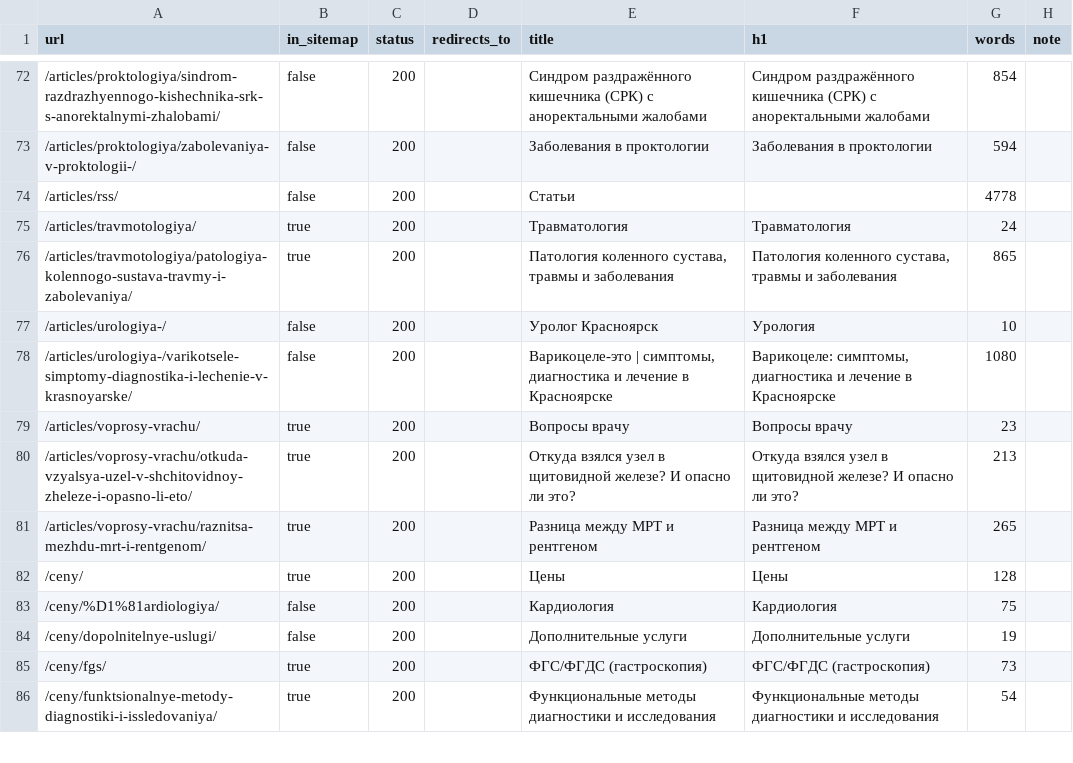
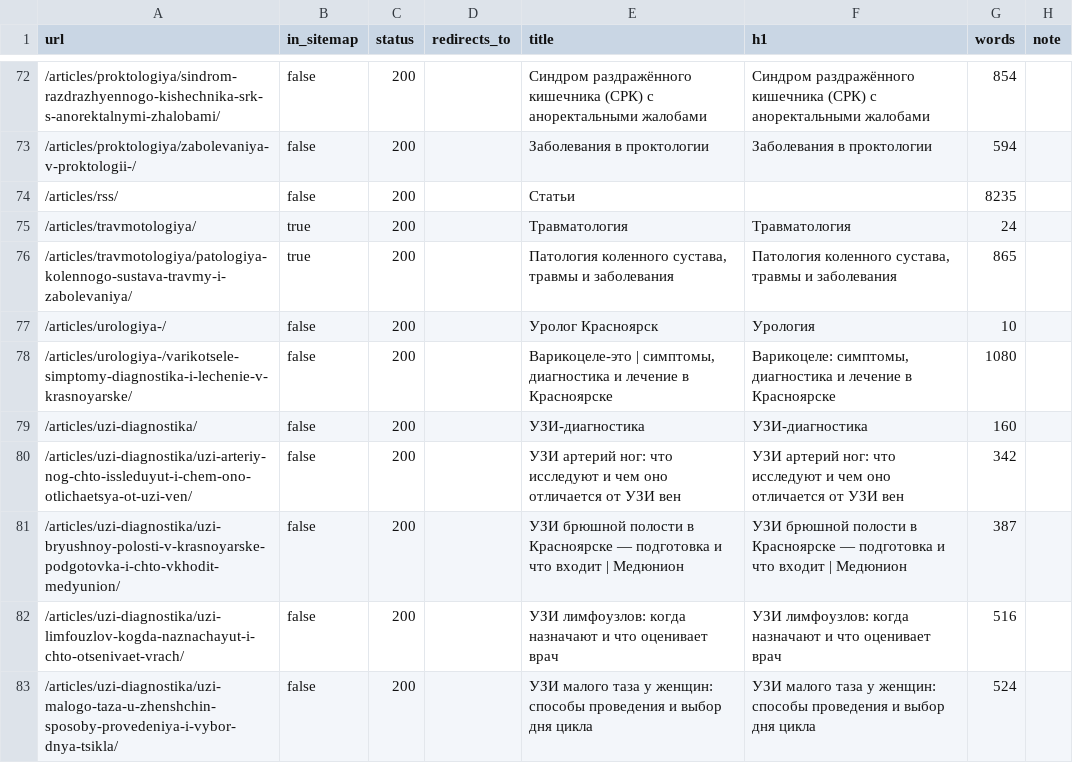
Before and after one commit to k-laz/medunion, a CSV file: import/report.csv, drawn as a sheet; only a part is shown, gaps mark what is left out; the shorter side is filled out with more unchanged rows; the diff covers the shown part only.

```diff
--- a/import/report.csv
+++ b/import/report.csv
@@ -73,3 +73,3 @@ url,in_sitemap,status,redirects_to,title,h1,words,note
 "/articles/proktologiya/zabolevaniya-v-proktologii-/","false","200","","Заболевания в проктологии","Заболевания в проктологии","594",""
-"/articles/rss/","false","200","","Статьи","","4778",""
+"/articles/rss/","false","200","","Статьи","","8235",""
 "/articles/travmotologiya/","true","200","","Травматология","Травматология","24",""
@@ -78 +78,6 @@ url,in_sitemap,status,redirects_to,title,h1,words,note
 "/articles/urologiya-/varikotsele-simptomy-diagnostika-i-lechenie-v-krasnoyarske/","false","200","","Варикоцеле-это | симптомы, диагностика и лечение в Красноярске","Варикоцеле: симптомы, диагностика и лечение в Красноярске","1080",""
+"/articles/uzi-diagnostika/","false","200","","УЗИ-диагностика","УЗИ-диагностика","160",""
+"/articles/uzi-diagnostika/uzi-arteriy-nog-chto-issleduyut-i-chem-ono-otlichaetsya-ot-uzi-ven/","false","200","","УЗИ артерий ног: что исследуют и чем оно отличается от УЗИ вен","УЗИ артерий ног: что исследуют и чем оно отличается от УЗИ вен","342",""
+"/articles/uzi-diagnostika/uzi-bryushnoy-polosti-v-krasnoyarske-podgotovka-i-chto-vkhodit-medyunion/","false","200","","УЗИ брюшной полости в Красноярске — подготовка и что входит | Медюнион","УЗИ брюшной полости в Красноярске — подготовка и что входит | Медюнион","387",""
+"/articles/uzi-diagnostika/uzi-limfouzlov-kogda-naznachayut-i-chto-otsenivaet-vrach/","false","200","","УЗИ лимфоузлов: когда назначают и что оценивает врач","УЗИ лимфоузлов: когда назначают и что оценивает врач","516",""
+"/articles/uzi-diagnostika/uzi-malogo-taza-u-zhenshchin-sposoby-provedeniya-i-vybor-dnya-tsikla/","false","200","","УЗИ малого таза у женщин: способы проведения и выбор дня цикла","УЗИ малого таза у женщин: способы проведения и выбор дня цикла","524",""
```
Also changed, not shown: 14 added rows, 2 removed rows and 49 edited cells elsewhere in this file, import/broken.csv, 46 other files.
